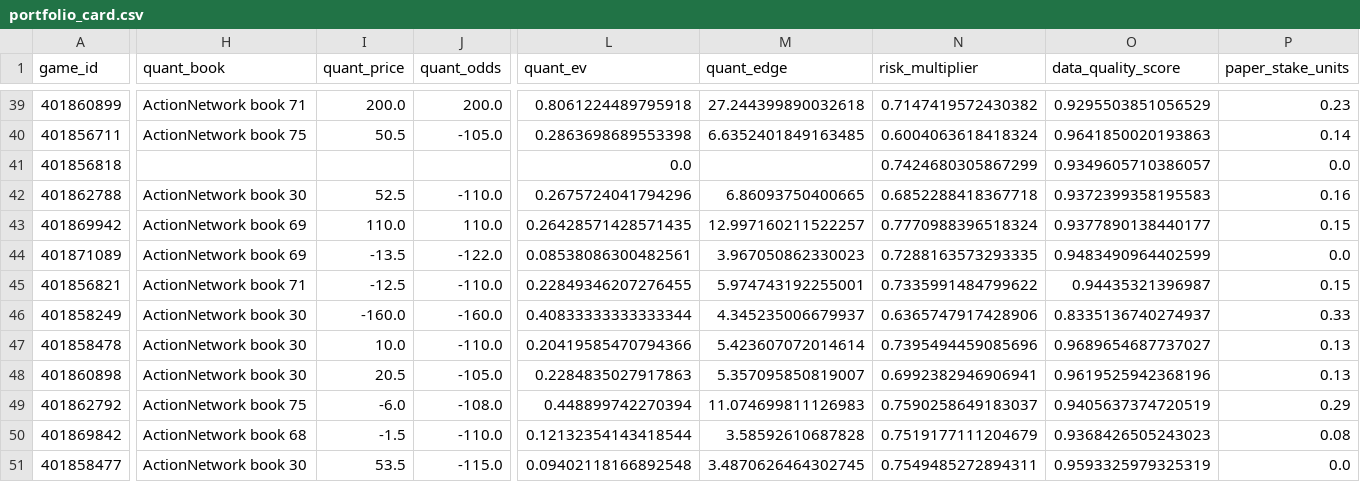
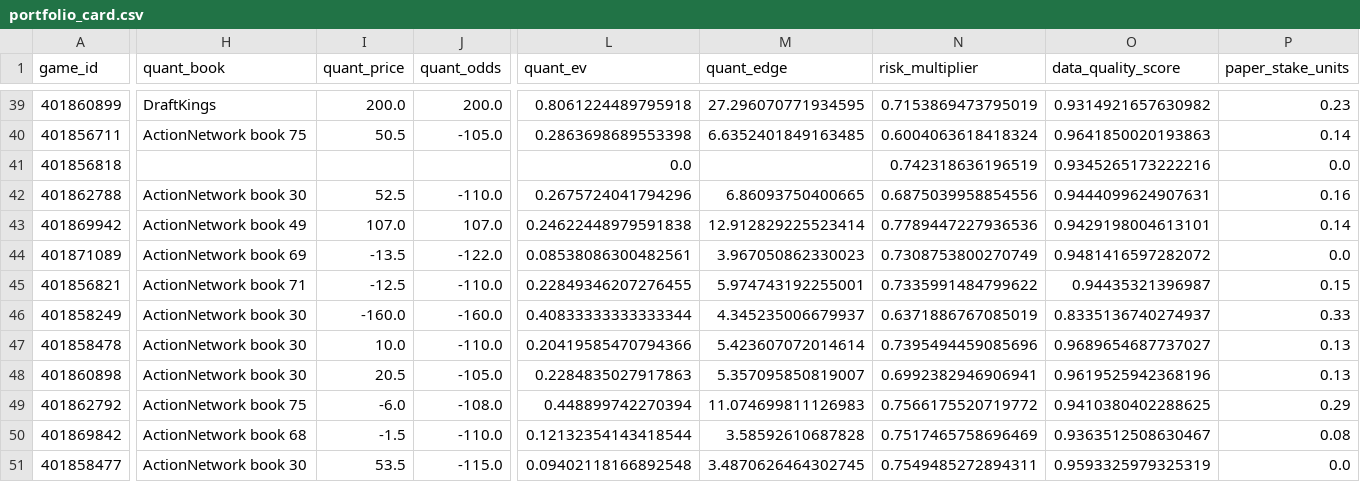
Before and after one commit to konnorharbin-star/harbin-sports-analytics, a CSV file: outputs/portfolio_card.csv, drawn as a sheet; only a part is shown, gaps mark what is left out; the diff covers the shown part only; the diff names each change by its address in the sheet, - before the commit and + after, or states it on an @@ line.

```diff
--- a/outputs/portfolio_card.csv
+++ b/outputs/portfolio_card.csv
-H39 (quant_book): ActionNetwork book 71
+H39 (quant_book): DraftKings
-M39 (quant_edge): 27.244399890032618
+M39 (quant_edge): 27.296070771934595
-N39 (risk_multiplier): 0.7147419572430382
+N39 (risk_multiplier): 0.7153869473795019
-O39 (data_quality_score): 0.9295503851056529
+O39 (data_quality_score): 0.9314921657630982
-N41 (risk_multiplier): 0.7424680305867299
+N41 (risk_multiplier): 0.742318636196519
-O41 (data_quality_score): 0.9349605710386057
+O41 (data_quality_score): 0.9345265173222216
-N42 (risk_multiplier): 0.6852288418367718
+N42 (risk_multiplier): 0.6875039958854556
-O42 (data_quality_score): 0.9372399358195583
+O42 (data_quality_score): 0.9444099624907631
-H43 (quant_book): ActionNetwork book 69
+H43 (quant_book): ActionNetwork book 49
-I43 (quant_price): 110.0
+I43 (quant_price): 107.0
-J43 (quant_odds): 110.0
+J43 (quant_odds): 107.0
-L43 (quant_ev): 0.26428571428571435
+L43 (quant_ev): 0.24622448979591838
-M43 (quant_edge): 12.997160211522257
+M43 (quant_edge): 12.912829225523414
-N43 (risk_multiplier): 0.7770988396518324
+N43 (risk_multiplier): 0.7789447227936536
-O43 (data_quality_score): 0.9377890138440177
+O43 (data_quality_score): 0.9429198004613101
-P43 (paper_stake_units): 0.15
+P43 (paper_stake_units): 0.14
-N44 (risk_multiplier): 0.7288163573293335
+N44 (risk_multiplier): 0.7308753800270749
-O44 (data_quality_score): 0.9483490964402599
+O44 (data_quality_score): 0.9481416597282072
-N46 (risk_multiplier): 0.6365747917428906
+N46 (risk_multiplier): 0.6371886767085019
-N49 (risk_multiplier): 0.7590258649183037
+N49 (risk_multiplier): 0.7566175520719772
-O49 (data_quality_score): 0.9405637374720519
+O49 (data_quality_score): 0.9410380402288625
-N50 (risk_multiplier): 0.7519177111204679
+N50 (risk_multiplier): 0.7517465758696469
-O50 (data_quality_score): 0.9368426505243023
+O50 (data_quality_score): 0.9363512508630467
```
Also changed, not shown: 85 edited cells elsewhere in this file, docs/latest.csv, history/portfolio_decisions_v1.csv, 29 other files.
